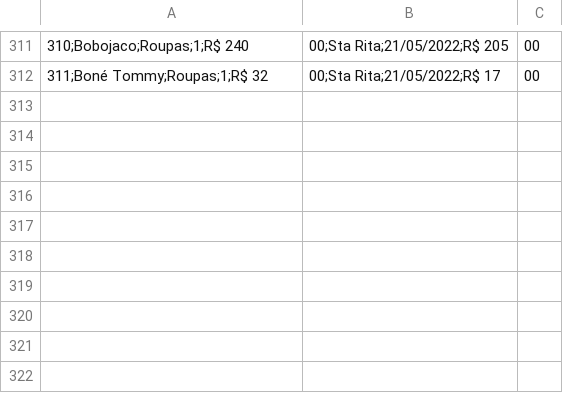
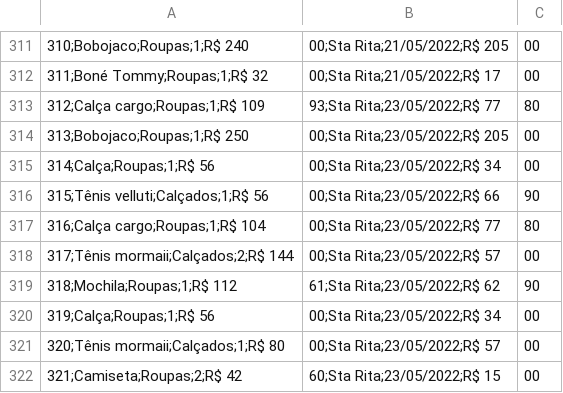
Before and after one commit to alexandresimoesf/lojaDados, a CSV file: vendas_loja.csv, drawn as a sheet; only a part is shown, gaps mark what is left out.

```diff
--- a/vendas_loja.csv
+++ b/vendas_loja.csv
@@ -312 +312,11 @@
 311;Boné Tommy;Roupas;1;R$ 32,00;Sta Rita;21/05/2022;R$ 17,00
+312;Calça cargo;Roupas;1;R$ 109,93;Sta Rita;23/05/2022;R$ 77,80
+313;Bobojaco;Roupas;1;R$ 250,00;Sta Rita;23/05/2022;R$ 205,00
+314;Calça;Roupas;1;R$ 56,00;Sta Rita;23/05/2022;R$ 34,00
+315;Tênis velluti;Calçados;1;R$ 56,00;Sta Rita;23/05/2022;R$ 66,90
+316;Calça cargo;Roupas;1;R$ 104,00;Sta Rita;23/05/2022;R$ 77,80
+317;Tênis mormaii;Calçados;2;R$ 144,00;Sta Rita;23/05/2022;R$ 57,00
+318;Mochila;Roupas;1;R$ 112,61;Sta Rita;23/05/2022;R$ 62,90
+319;Calça;Roupas;1;R$ 56,00;Sta Rita;23/05/2022;R$ 34,00
+320;Tênis mormaii;Calçados;1;R$ 80,00;Sta Rita;23/05/2022;R$ 57,00
+321;Camiseta;Roupas;2;R$ 42,60;Sta Rita;23/05/2022;R$ 15,00
```
Also changed, not shown: despesas.csv, 1 other file.
